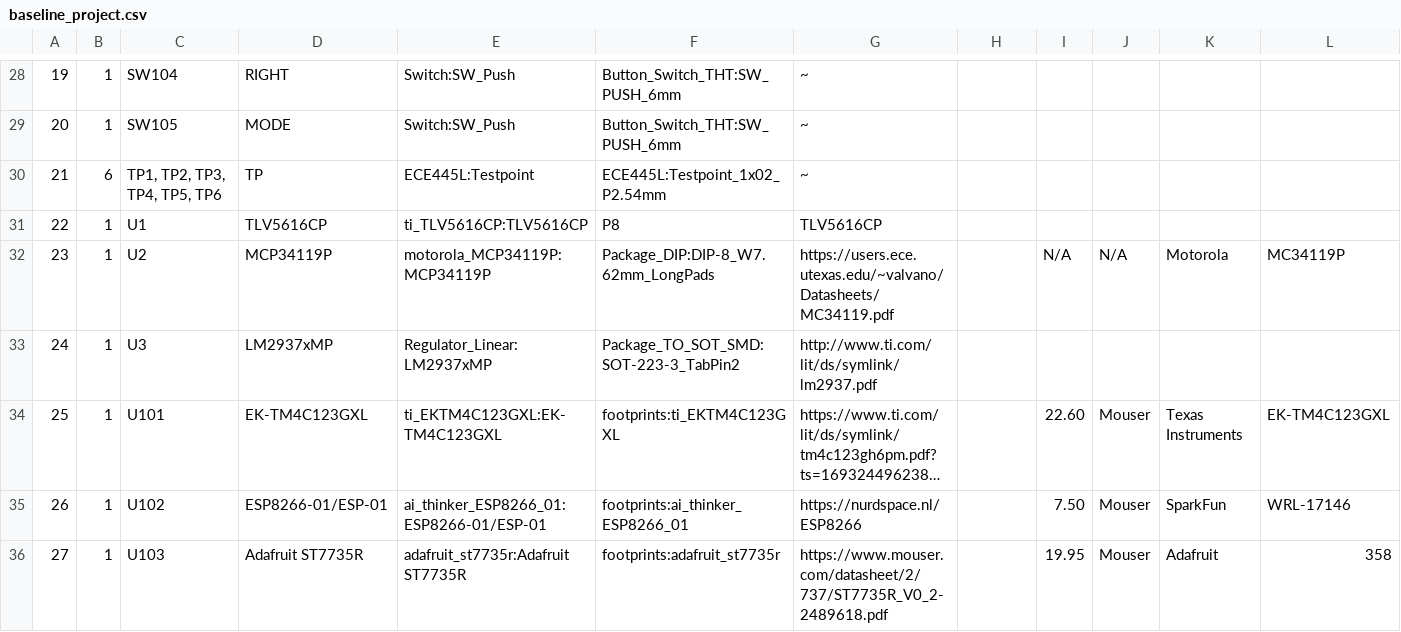
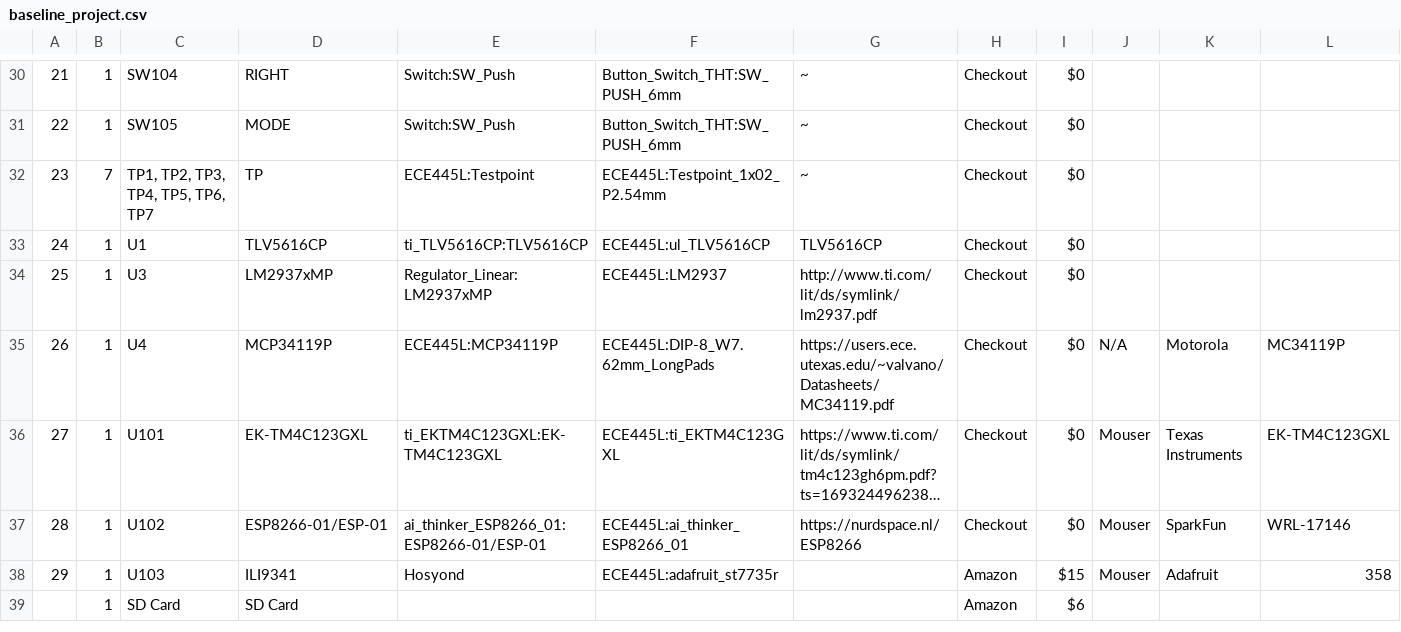
Before and after one commit to Siddhant779/FinalLab445L, a CSV file: hw/baseline_project/baseline_project.csv, drawn as a sheet; only a part is shown, gaps mark what is left out; long unchanged cells end in …; removed rows and columns are numbered as before the commit, all else as after; the diff covers the shown part only; the diff names each change by its address in the sheet, - before the commit and + after, or states it on an @@ line.

```diff
--- a/hw/baseline_project/baseline_project.csv
+++ b/hw/baseline_project/baseline_project.csv
@@ column A renumbered between rows 16 and 38 @@
-H30:H33: (empty)
+H30:H33: Checkout
-I30:I33: (empty)
+I30:I33: $0
-B32: 6
+B32: 7
-C32: TP1, TP2, TP3, TP4, TP5, TP6
+C32: TP1, TP2, TP3, TP4, TP5, TP6, TP7
-F33: P8
+F33: ECE445L:ul_TLV5616CP
-row 32: 23 | 1 | U2 | MCP34119P | motorola_MCP34119P:MCP34119P | Package_DIP:DIP-8_W7.62mm_LongPads | https://users.ece.utexas.edu/~valvano/Datasheets/MC34119.pdf |  | N/A | N/A | Motorola | MC34119P
-F34: Package_TO_SOT_SMD:SOT-223-3_TabPin2
+F34: ECE445L:LM2937
-H34: (empty)
+H34: Checkout
-I34: (empty)
+I34: $0
+row 35: 26 | 1 | U4 | MCP34119P | ECE445L:MCP34119P | ECE445L:DIP-8_W7.62mm_LongPads | https://users.ece.utexas.edu/~valvano/Datasheets/MC34119.pdf | Checkout | $0 | N/A | Motorola | MC34119P
-F36: footprints:ti_EKTM4C123GXL
+F36: ECE445L:ti_EKTM4C123GXL
-H36:H37: (empty)
+H36:H37: Checkout
-I36: 22.60
+I36: $0
-F37: footprints:ai_thinker_ESP8266_01
+F37: ECE445L:ai_thinker_ESP8266_01
-I37: 7.50
+I37: $0
-D38: Adafruit ST7735R
+D38: ILI9341
-E38: adafruit_st7735r:Adafruit ST7735R
+E38: Hosyond
-F38: footprints:adafruit_st7735r
+F38: ECE445L:adafruit_st7735r
-G38: https://www.mouser.com/datasheet/2/737/ST7735R_V0_2-2489618.pdf
+G38: (empty)
-H38: (empty)
+H38: Amazon
-I38: 19.95
+I38: $15
+row 39:  | 1 | SD Card | SD Card |  |  |  | Amazon | $6
```
Also changed, not shown: 5 added rows, 3 removed rows and 40 edited cells elsewhere in this file, 8 other files.
